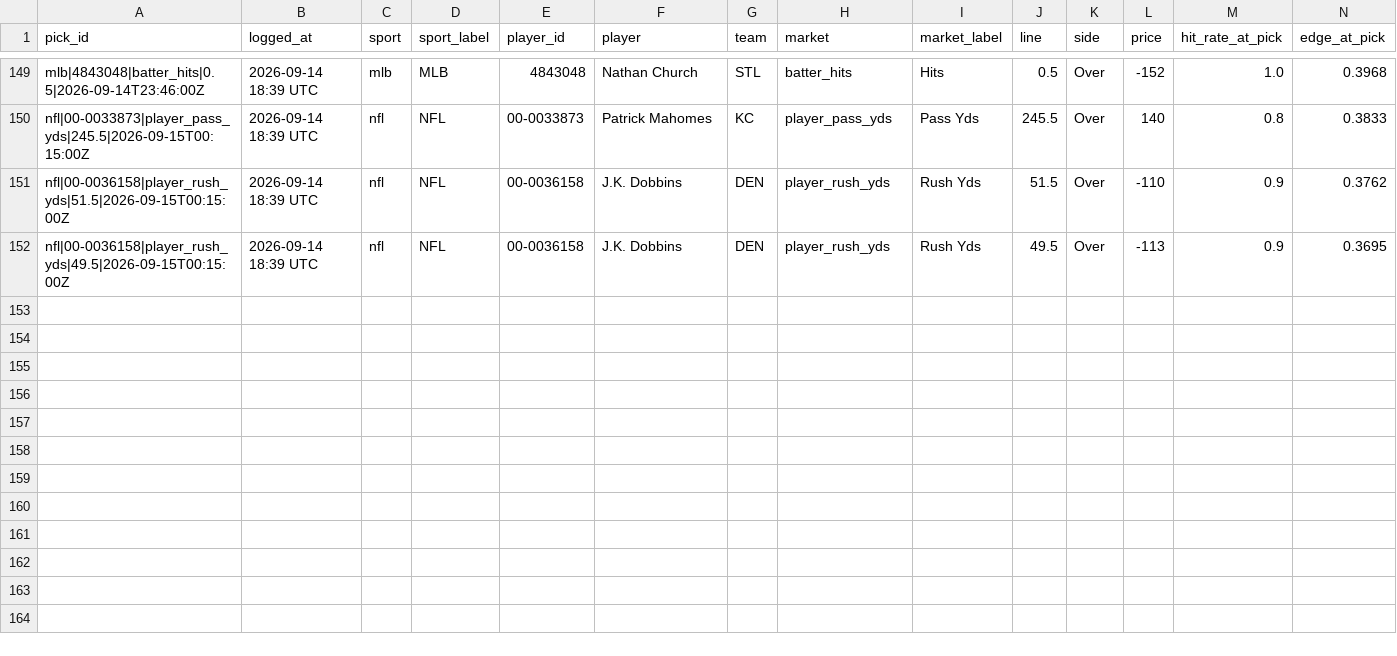
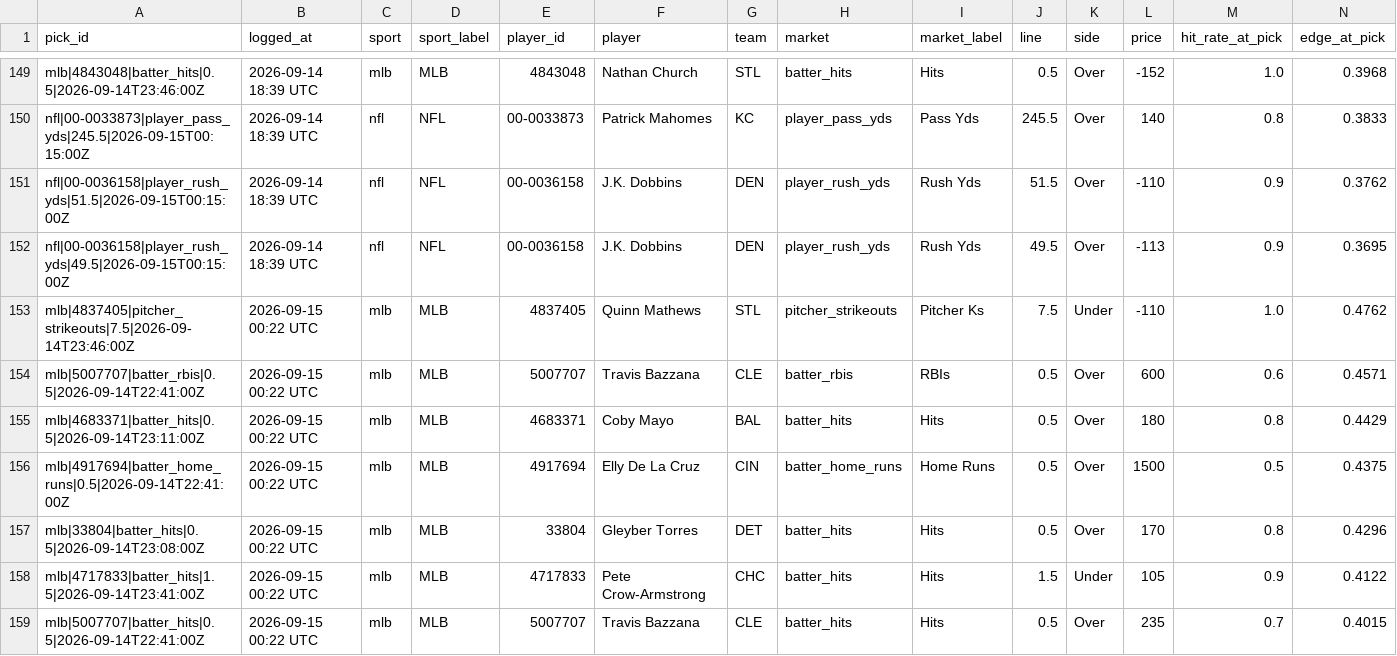
Before and after one commit to idhyanchand67/EdgeFinder, a CSV file: data/pick_log.csv, drawn as a sheet; only a part is shown, gaps mark what is left out; rows hold the shown columns only; the diff names each change by its address in the sheet, - before the commit and + after, or states it on an @@ line.

```diff
--- a/data/pick_log.csv
+++ b/data/pick_log.csv
+row 153: mlb|4837405|pitcher_strikeouts|7.5|2026-09-14T23:46:00Z | 2026-09-15 00:22 UTC | mlb | MLB | 4837405 | Quinn Mathews | STL | pitcher_strikeouts | Pitcher Ks | 7.5 | Under | -110 | 1.0 | 0.4762
+row 154: mlb|5007707|batter_rbis|0.5|2026-09-14T22:41:00Z | 2026-09-15 00:22 UTC | mlb | MLB | 5007707 | Travis Bazzana | CLE | batter_rbis | RBIs | 0.5 | Over | 600 | 0.6 | 0.4571
+row 155: mlb|4683371|batter_hits|0.5|2026-09-14T23:11:00Z | 2026-09-15 00:22 UTC | mlb | MLB | 4683371 | Coby Mayo | BAL | batter_hits | Hits | 0.5 | Over | 180 | 0.8 | 0.4429
+row 156: mlb|4917694|batter_home_runs|0.5|2026-09-14T22:41:00Z | 2026-09-15 00:22 UTC | mlb | MLB | 4917694 | Elly De La Cruz | CIN | batter_home_runs | Home Runs | 0.5 | Over | 1500 | 0.5 | 0.4375
+row 157: mlb|33804|batter_hits|0.5|2026-09-14T23:08:00Z | 2026-09-15 00:22 UTC | mlb | MLB | 33804 | Gleyber Torres | DET | batter_hits | Hits | 0.5 | Over | 170 | 0.8 | 0.4296
+row 158: mlb|4717833|batter_hits|1.5|2026-09-14T23:41:00Z | 2026-09-15 00:22 UTC | mlb | MLB | 4717833 | Pete Crow-Armstrong | CHC | batter_hits | Hits | 1.5 | Under | 105 | 0.9 | 0.4122
+row 159: mlb|5007707|batter_hits|0.5|2026-09-14T22:41:00Z | 2026-09-15 00:22 UTC | mlb | MLB | 5007707 | Travis Bazzana | CLE | batter_hits | Hits | 0.5 | Over | 235 | 0.7 | 0.4015
```
